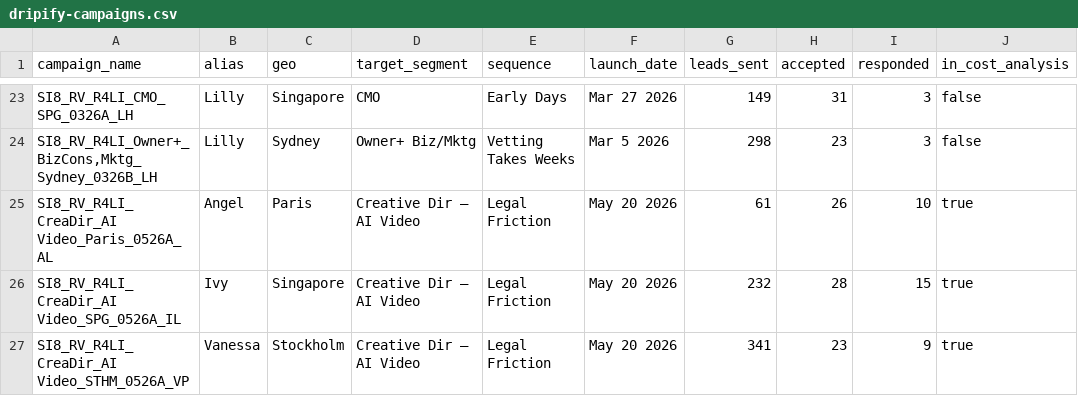
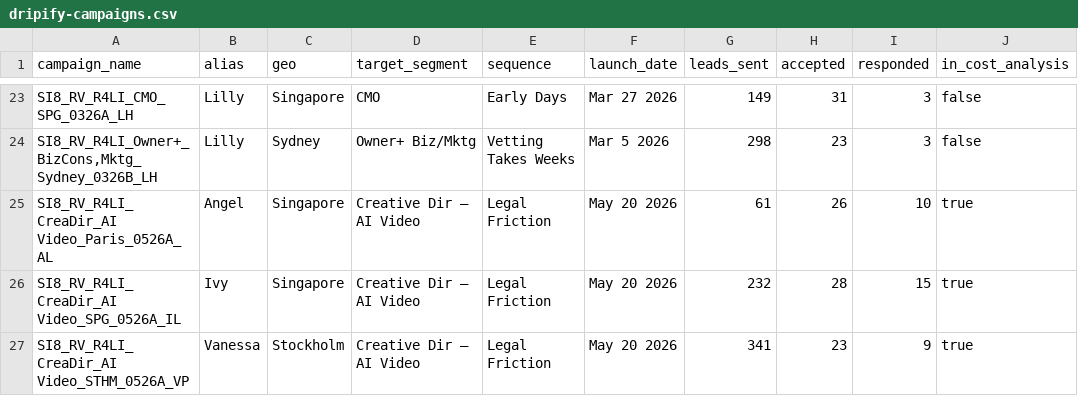
Before and after one commit to aip-jd36/superimmersive8, a CSV file: data/dripify-campaigns.csv, drawn as a sheet; only a part is shown, gaps mark what is left out.

```diff
--- a/data/dripify-campaigns.csv
+++ b/data/dripify-campaigns.csv
@@ -24,3 +24,3 @@ SI8_RV_R4LI_CMO_SPG_0326A_LH,Lilly,Singapore,CMO,Early Days,Mar 27 2026,149,31,3
 "SI8_RV_R4LI_Owner+_BizCons,Mktg_Sydney_0326B_LH",Lilly,Sydney,Owner+ Biz/Mktg,Vetting Takes Weeks,Mar 5 2026,298,23,3,false
-"SI8_RV_R4LI_CreaDir_AI Video_Paris_0526A_AL",Angel,Paris,Creative Dir — AI Video,Legal Friction,May 20 2026,61,26,10,true
+"SI8_RV_R4LI_CreaDir_AI Video_Paris_0526A_AL",Angel,Singapore,Creative Dir — AI Video,Legal Friction,May 20 2026,61,26,10,true
 "SI8_RV_R4LI_CreaDir_AI Video_SPG_0526A_IL",Ivy,Singapore,Creative Dir — AI Video,Legal Friction,May 20 2026,232,28,15,true
```
